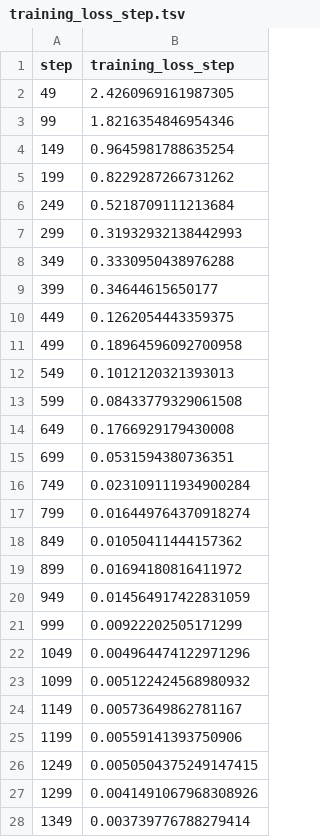
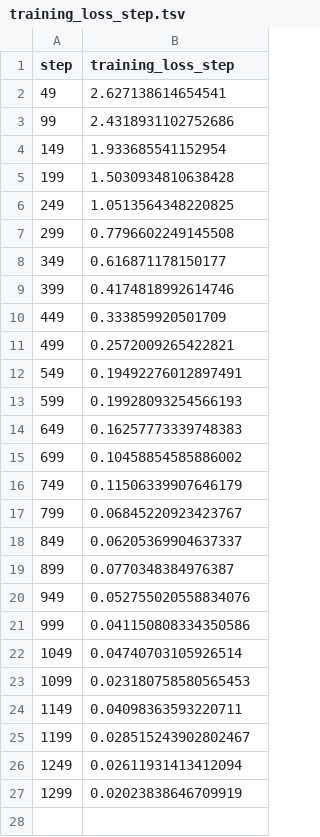
Before and after one commit to Muhammad-Abdelsattar/banknotes_classifier, a TSV file: reports/plots/metrics/training_loss_step.tsv, drawn as a sheet; only a part is shown; the diff covers the shown part only.

```diff
--- a/reports/plots/metrics/training_loss_step.tsv
+++ b/reports/plots/metrics/training_loss_step.tsv
@@ -1,28 +1,27 @@
 step	training_loss_step
-49	2.4260969161987305
-99	1.8216354846954346
-149	0.9645981788635254
-199	0.8229287266731262
-249	0.5218709111213684
-299	0.31932932138442993
-349	0.3330950438976288
-399	0.34644615650177
-449	0.1262054443359375
-499	0.18964596092700958
-549	0.1012120321393013
-599	0.08433779329061508
-649	0.1766929179430008
-699	0.0531594380736351
-749	0.023109111934900284
-799	0.016449764370918274
-849	0.01050411444157362
-899	0.01694180816411972
-949	0.014564917422831059
-999	0.00922202505171299
-1049	0.004964474122971296
-1099	0.005122424568980932
-1149	0.00573649862781167
-1199	0.00559141393750906
-1249	0.0050504375249147415
-1299	0.0041491067968308926
-1349	0.003739776788279414
+49	2.627138614654541
+99	2.4318931102752686
+149	1.933685541152954
+199	1.5030934810638428
+249	1.0513564348220825
+299	0.7796602249145508
+349	0.616871178150177
+399	0.4174818992614746
+449	0.333859920501709
+499	0.2572009265422821
+549	0.19492276012897491
+599	0.19928093254566193
+649	0.16257773339748383
+699	0.10458854585886002
+749	0.11506339907646179
+799	0.06845220923423767
+849	0.06205369904637337
+899	0.0770348384976387
+949	0.052755020558834076
+999	0.041150808334350586
+1049	0.04740703105926514
+1099	0.023180758580565453
+1149	0.04098363593220711
+1199	0.028515243902802467
+1249	0.02611931413412094
+1299	0.02023838646709919
```
Also changed, not shown: 15 removed rows elsewhere in this file, reports/plots/metrics/epoch.tsv, reports/plots/metrics/training_acc_step.tsv, 13 other files.
